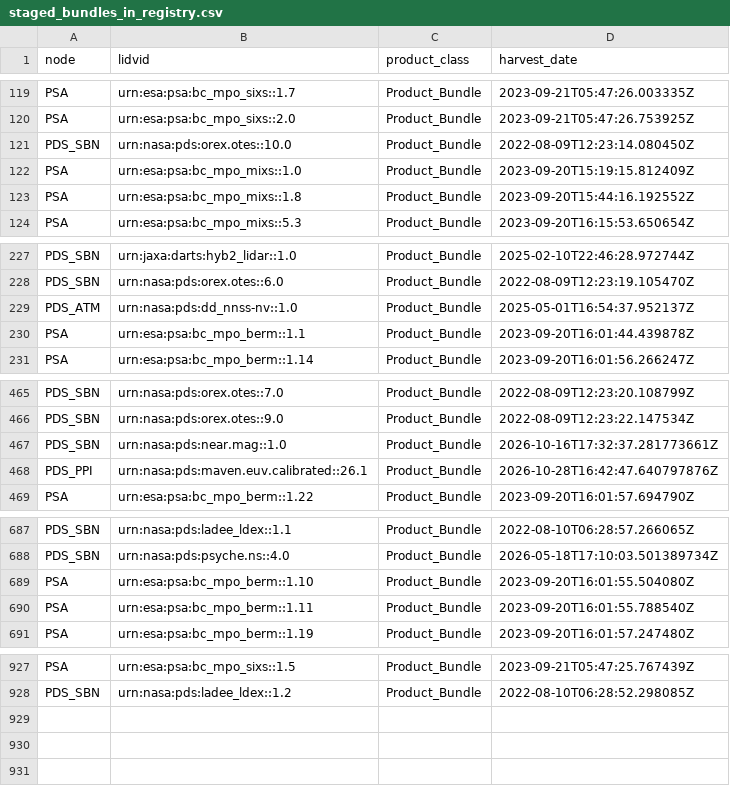
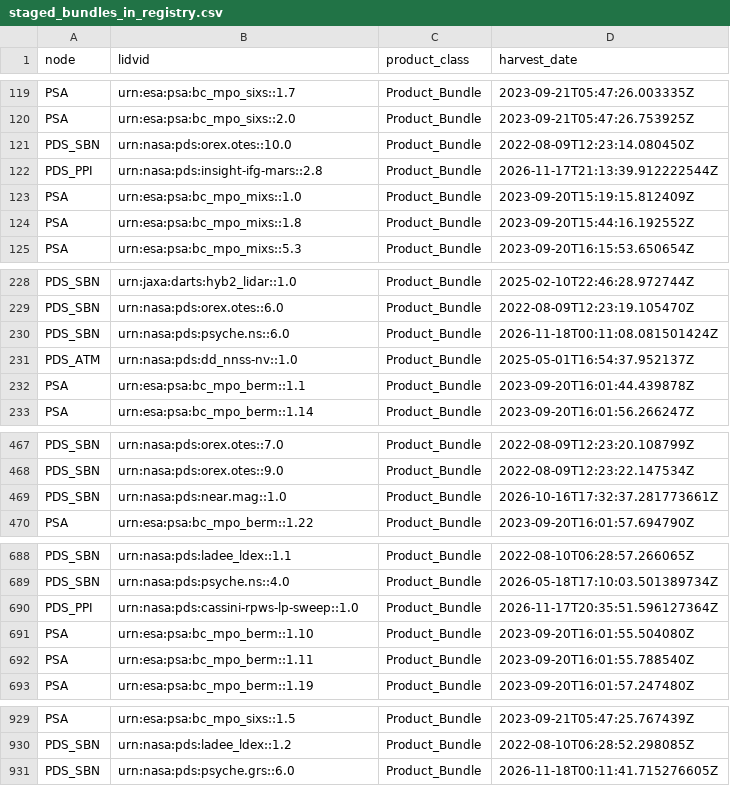
Before and after one commit to NASA-PDS/registry, a CSV file: docs/status/staged_bundles_in_registry.csv, drawn as a sheet; only a part is shown, gaps mark what is left out; removed rows and columns are numbered as before the commit, all else as after; the diff names each change by its address in the sheet, - before the commit and + after, or states it on an @@ line.

```diff
--- a/docs/status/staged_bundles_in_registry.csv
+++ b/docs/status/staged_bundles_in_registry.csv
+row 122: PDS_PPI | urn:nasa:pds:insight-ifg-mars::2.8 | Product_Bundle | 2026-11-17T21:13:39.912222544Z
+row 230: PDS_SBN | urn:nasa:pds:psyche.ns::6.0 | Product_Bundle | 2026-11-18T00:11:08.081501424Z
-row 468: PDS_PPI | urn:nasa:pds:maven.euv.calibrated::26.1 | Product_Bundle | 2026-10-28T16:42:47.640797876Z
+row 690: PDS_PPI | urn:nasa:pds:cassini-rpws-lp-sweep::1.0 | Product_Bundle | 2026-11-17T20:35:51.596127364Z
+row 931: PDS_SBN | urn:nasa:pds:psyche.grs::6.0 | Product_Bundle | 2026-11-18T00:11:41.715276605Z
```
Also changed, not shown: docs/status/bad_file_ref_products_in_registry.csv, docs/status/loaded_bundles_in_registry.csv, 11 other files.
